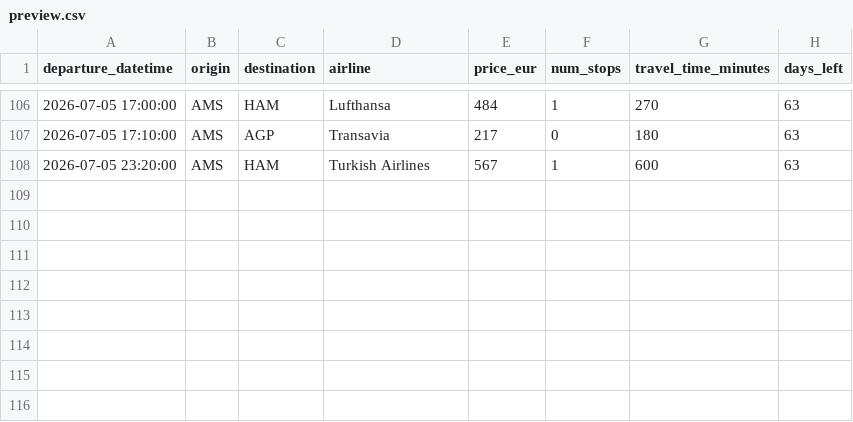
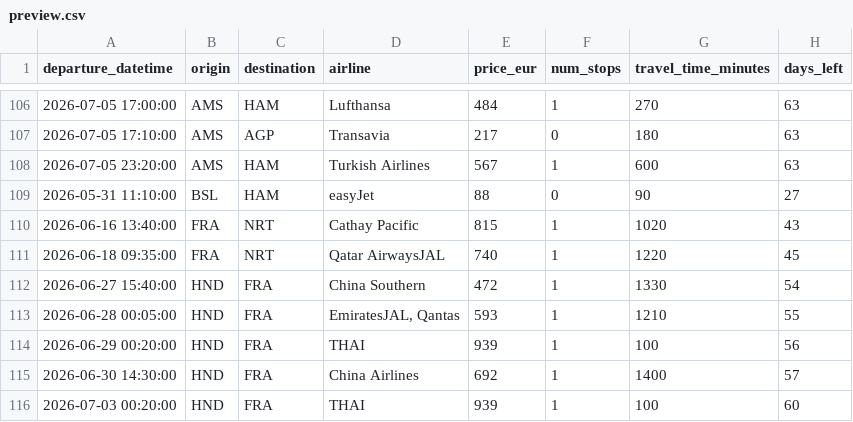
Before and after one commit to pilaarfdeez/Seguidor_vuelos, a CSV file: data/results/raw/preview.csv, drawn as a sheet; only a part is shown, gaps mark what is left out.

```diff
--- a/data/results/raw/preview.csv
+++ b/data/results/raw/preview.csv
@@ -108 +108,9 @@ departure_datetime,origin,destination,airline,price_eur,num_stops,travel_time_mi
 2026-07-05 23:20:00,AMS,HAM,Turkish Airlines,567,1,600,63
+2026-05-31 11:10:00,BSL,HAM,easyJet,88,0,90,27
+2026-06-16 13:40:00,FRA,NRT,Cathay Pacific,815,1,1020,43
+2026-06-18 09:35:00,FRA,NRT,Qatar AirwaysJAL,740,1,1220,45
+2026-06-27 15:40:00,HND,FRA,China Southern,472,1,1330,54
+2026-06-28 00:05:00,HND,FRA,"EmiratesJAL, Qantas",593,1,1210,55
+2026-06-29 00:20:00,HND,FRA,THAI,939,1,100,56
+2026-06-30 14:30:00,HND,FRA,China Airlines,692,1,1400,57
+2026-07-03 00:20:00,HND,FRA,THAI,939,1,100,60
```
Also changed, not shown: 2 other files.
